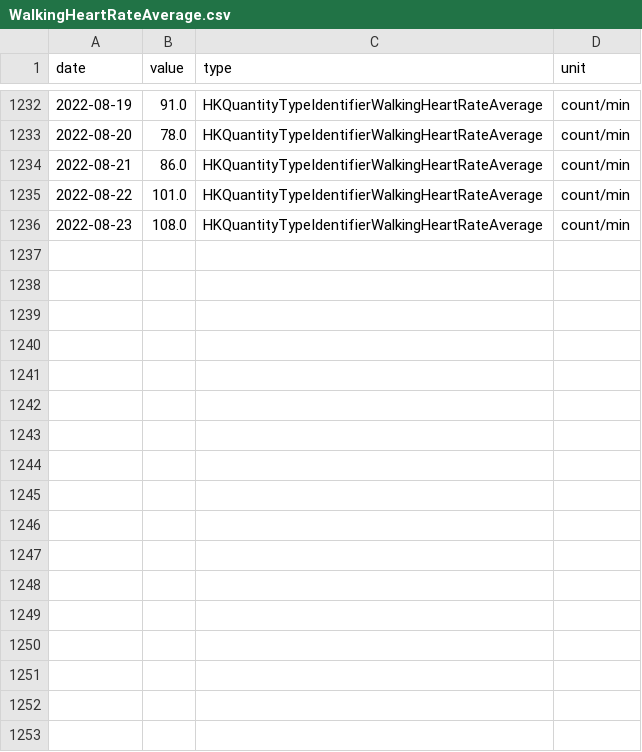
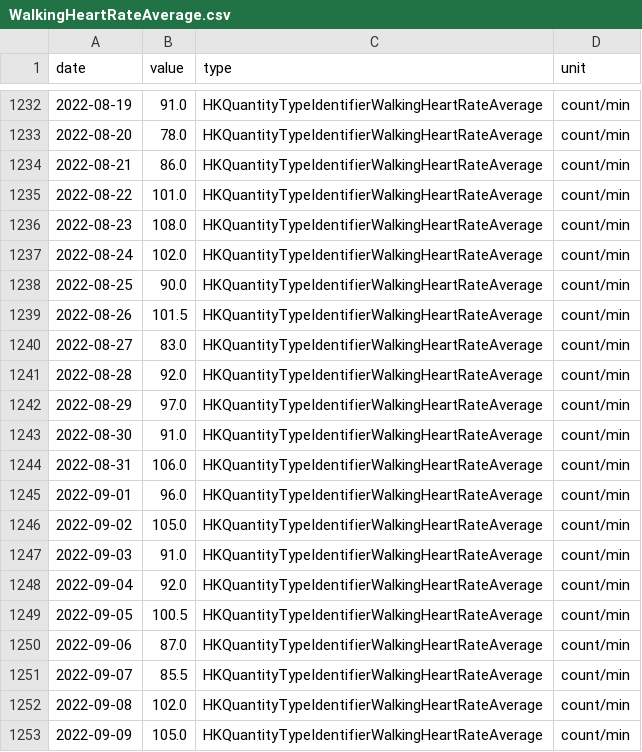
Before and after one commit to hwetsman/EKG2, a CSV file: apple_watch_data/WalkingHeartRateAverage.csv, drawn as a sheet; only a part is shown, gaps mark what is left out; the diff names each change by its address in the sheet, - before the commit and + after, or states it on an @@ line.

```diff
--- a/apple_watch_data/WalkingHeartRateAverage.csv
+++ b/apple_watch_data/WalkingHeartRateAverage.csv
+row 1237: 2022-08-24 | 102.0 | HKQuantityTypeIdentifierWalkingHeartRateAverage | count/min
+row 1238: 2022-08-25 | 90.0 | HKQuantityTypeIdentifierWalkingHeartRateAverage | count/min
+row 1239: 2022-08-26 | 101.5 | HKQuantityTypeIdentifierWalkingHeartRateAverage | count/min
+row 1240: 2022-08-27 | 83.0 | HKQuantityTypeIdentifierWalkingHeartRateAverage | count/min
+row 1241: 2022-08-28 | 92.0 | HKQuantityTypeIdentifierWalkingHeartRateAverage | count/min
+row 1242: 2022-08-29 | 97.0 | HKQuantityTypeIdentifierWalkingHeartRateAverage | count/min
+row 1243: 2022-08-30 | 91.0 | HKQuantityTypeIdentifierWalkingHeartRateAverage | count/min
+row 1244: 2022-08-31 | 106.0 | HKQuantityTypeIdentifierWalkingHeartRateAverage | count/min
+row 1245: 2022-09-01 | 96.0 | HKQuantityTypeIdentifierWalkingHeartRateAverage | count/min
+row 1246: 2022-09-02 | 105.0 | HKQuantityTypeIdentifierWalkingHeartRateAverage | count/min
+row 1247: 2022-09-03 | 91.0 | HKQuantityTypeIdentifierWalkingHeartRateAverage | count/min
+row 1248: 2022-09-04 | 92.0 | HKQuantityTypeIdentifierWalkingHeartRateAverage | count/min
+row 1249: 2022-09-05 | 100.5 | HKQuantityTypeIdentifierWalkingHeartRateAverage | count/min
+row 1250: 2022-09-06 | 87.0 | HKQuantityTypeIdentifierWalkingHeartRateAverage | count/min
+row 1251: 2022-09-07 | 85.5 | HKQuantityTypeIdentifierWalkingHeartRateAverage | count/min
+row 1252: 2022-09-08 | 102.0 | HKQuantityTypeIdentifierWalkingHeartRateAverage | count/min
+row 1253: 2022-09-09 | 105.0 | HKQuantityTypeIdentifierWalkingHeartRateAverage | count/min
```
Also changed, not shown: apple_watch_data/EnvironmentalAudioExposure.csv, apple_watch_data/HeadphoneAudioExposure.csv, 23 other files.
